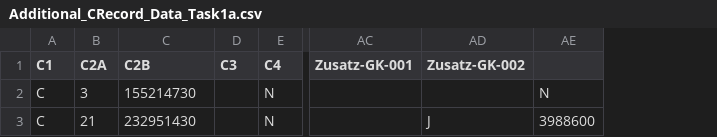
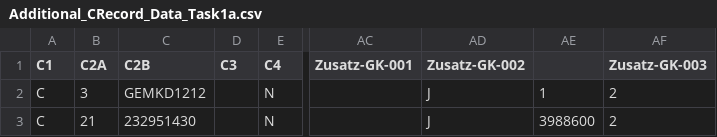
Before and after one commit to EZubinskaya/csv, a CSV file: einlagensicherungsgesetz/src/main/resources/bug1/Additional_CRecord_Data_Task1a.csv, drawn as a sheet; only a part is shown, gaps mark what is left out; the diff names each change by its address in the sheet, - before the commit and + after, or states it on an @@ line.

Commit message:
task1 a
task1 a

```diff
--- a/einlagensicherungsgesetz/src/main/resources/bug1/Additional_CRecord_Data_Task1a.csv
+++ b/einlagensicherungsgesetz/src/main/resources/bug1/Additional_CRecord_Data_Task1a.csv
+column AF (Zusatz-GK-003), rows 2-3: 2 | 2
-C2 (C2B): 155214730
+C2 (C2B): GEMKD1212
-AD2 (Zusatz-GK-002): (empty)
+AD2 (Zusatz-GK-002): J
-AE2: N
+AE2: 1
```
Also changed, not shown: 3 other files.
